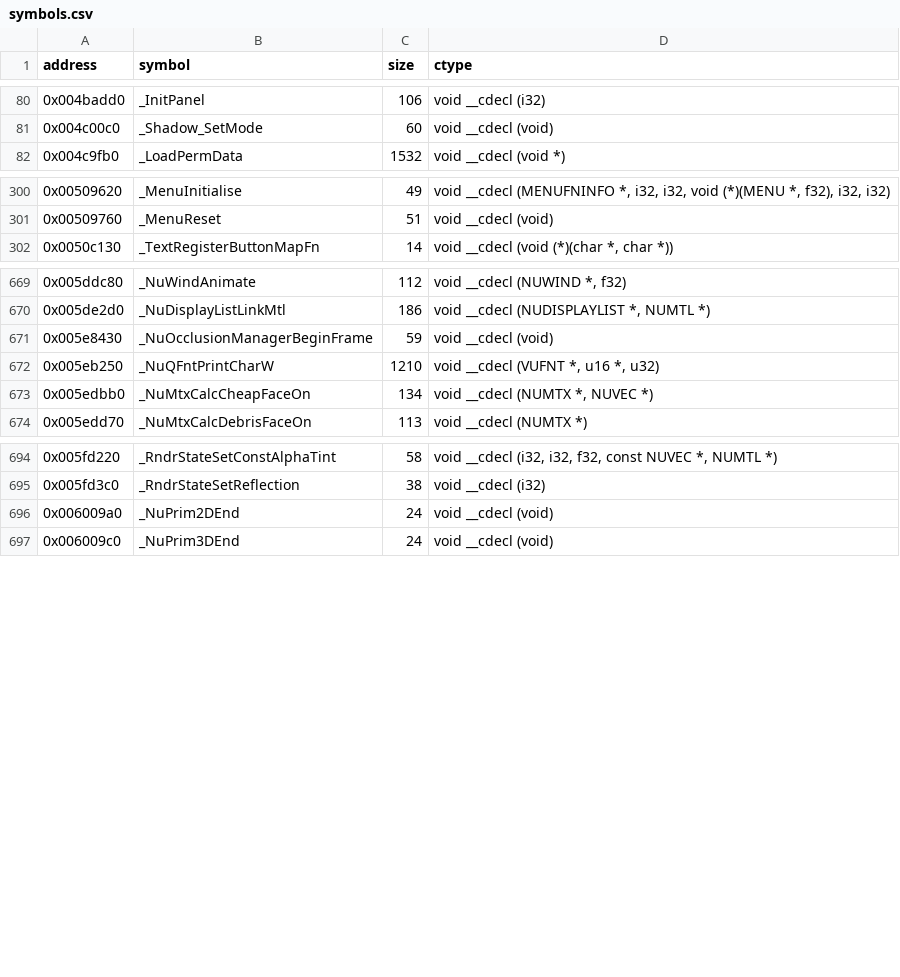
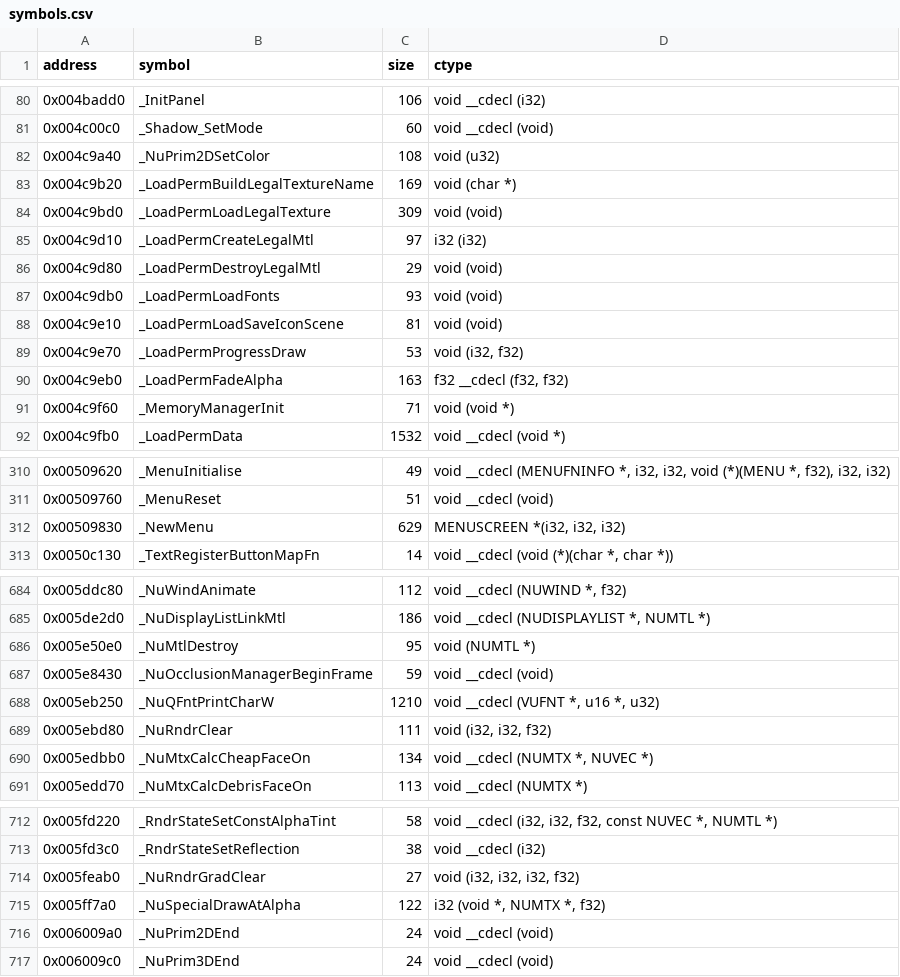
Before and after one commit to opensagadev/saga-pc, a CSV file: config/symbols.csv, drawn as a sheet; only a part is shown, gaps mark what is left out; the diff covers the shown part only.

Commit message:
Map LoadPerm callee family and add the loading fade helper
Identify the LoadPerm/LoadPermData callees from PC call sites, constants and
Android correlations: NuCameraSet, ReadPads, NewMenu, DrawMenu,
NuRndrBeginScene/GradClear/Clear/EndScene, NuMtlDestroy, NuSpecialDrawAtAlpha,
IntroText_Draw, and the startup-unit helpers (font load, legal texture,
save-icon scene, progress draw, legal material, memory-manager init).
Implement LoadPermFadeAlpha with the retail piecewise fade semantics (first
109 bytes exact; tail branch layout recorded in symbols.md). Mapping grows
to 531008 bytes (1.325%).

Co-authored-by: GLM-5.3 <223098841+zai-org@users.noreply.github.com>

```diff
--- a/config/symbols.csv
+++ b/config/symbols.csv
@@ -81,2 +81,12 @@ address   , symbol                                                , size  , ctyp
 0x004c00c0, _Shadow_SetMode                                        , 60    , void __cdecl (void)
+0x004c9a40, _NuPrim2DSetColor                                   , 108   , void (u32)
+0x004c9b20, _LoadPermBuildLegalTextureName                     , 169   , void (char *)
+0x004c9bd0, _LoadPermLoadLegalTexture                          , 309   , void (void)
+0x004c9d10, _LoadPermCreateLegalMtl                            , 97    , "i32 (i32)"
+0x004c9d80, _LoadPermDestroyLegalMtl                           , 29    , void (void)
+0x004c9db0, _LoadPermLoadFonts                                 , 93    , void (void)
+0x004c9e10, _LoadPermLoadSaveIconScene                         , 81    , void (void)
+0x004c9e70, _LoadPermProgressDraw                              , 53    , "void (i32, f32)"
+0x004c9eb0, _LoadPermFadeAlpha                                     , 163   , "f32 __cdecl (f32, f32)"
+0x004c9f60, _MemoryManagerInit                                 , 71    , void (void *)
 0x004c9fb0, _LoadPermData                                         , 1532  , void __cdecl (void *)
@@ -301,2 +311,3 @@ address   , symbol                                                , size  , ctyp
 0x00509760, _MenuReset                                            , 51    , void __cdecl (void)
+0x00509830, _NewMenu                                           , 629   , "MENUSCREEN *(i32, i32, i32)"
 0x0050c130, _TextRegisterButtonMapFn                              , 14    , "void __cdecl (void (*)(char *, char *))"
@@ -670,4 +685,6 @@ address   , symbol                                                , size  , ctyp
 0x005de2d0, _NuDisplayListLinkMtl                                 , 186   , "void __cdecl (NUDISPLAYLIST *, NUMTL *)"
+0x005e50e0, _NuMtlDestroy                                      , 95    , void (NUMTL *)
 0x005e8430, _NuOcclusionManagerBeginFrame                         , 59    , void __cdecl (void)
 0x005eb250, _NuQFntPrintCharW                                     , 1210  , "void __cdecl (VUFNT *, u16 *, u32)"
+0x005ebd80, _NuRndrClear                                       , 111   , "void (i32, i32, f32)"
 0x005edbb0, _NuMtxCalcCheapFaceOn                                 , 134   , "void __cdecl (NUMTX *, NUVEC *)"
@@ -695,2 +713,4 @@ address   , symbol                                                , size  , ctyp
 0x005fd3c0, _RndrStateSetReflection                               , 38    , void __cdecl (i32)
+0x005feab0, _NuRndrGradClear                                   , 27    , "void (i32, i32, i32, f32)"
+0x005ff7a0, _NuSpecialDrawAtAlpha                              , 122   , "i32 (void *, NUMTX *, f32)"
 0x006009a0, _NuPrim2DEnd                                          , 24    , void __cdecl (void)
```
Also changed, not shown: 10 added rows elsewhere in this file, 5 other files.
